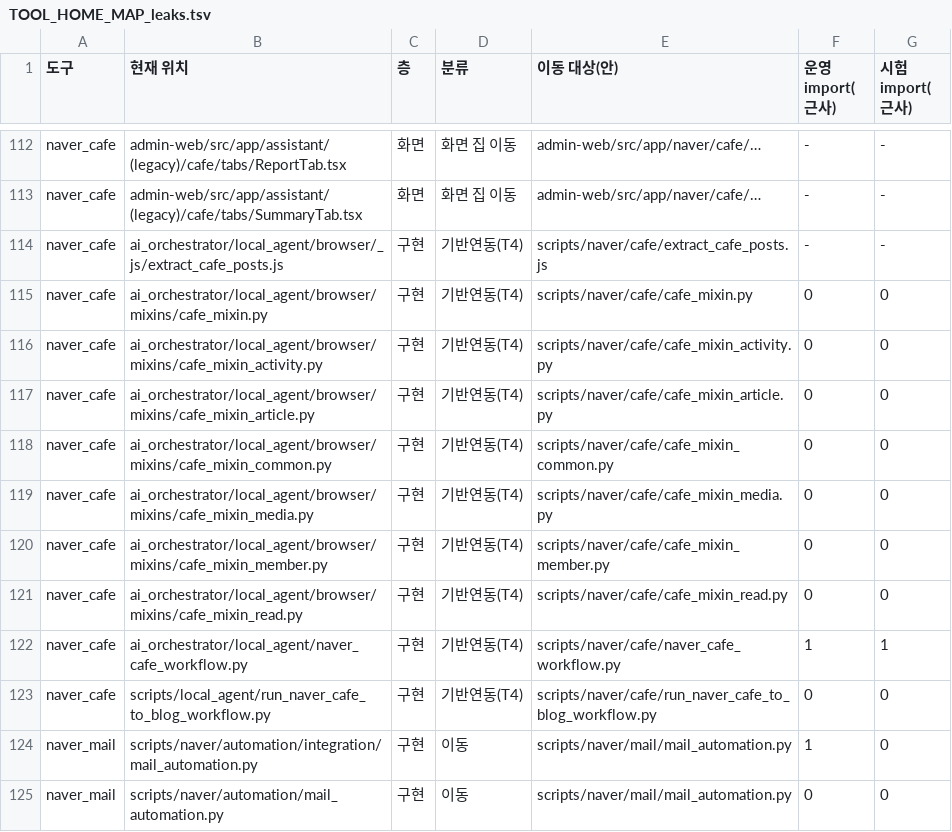
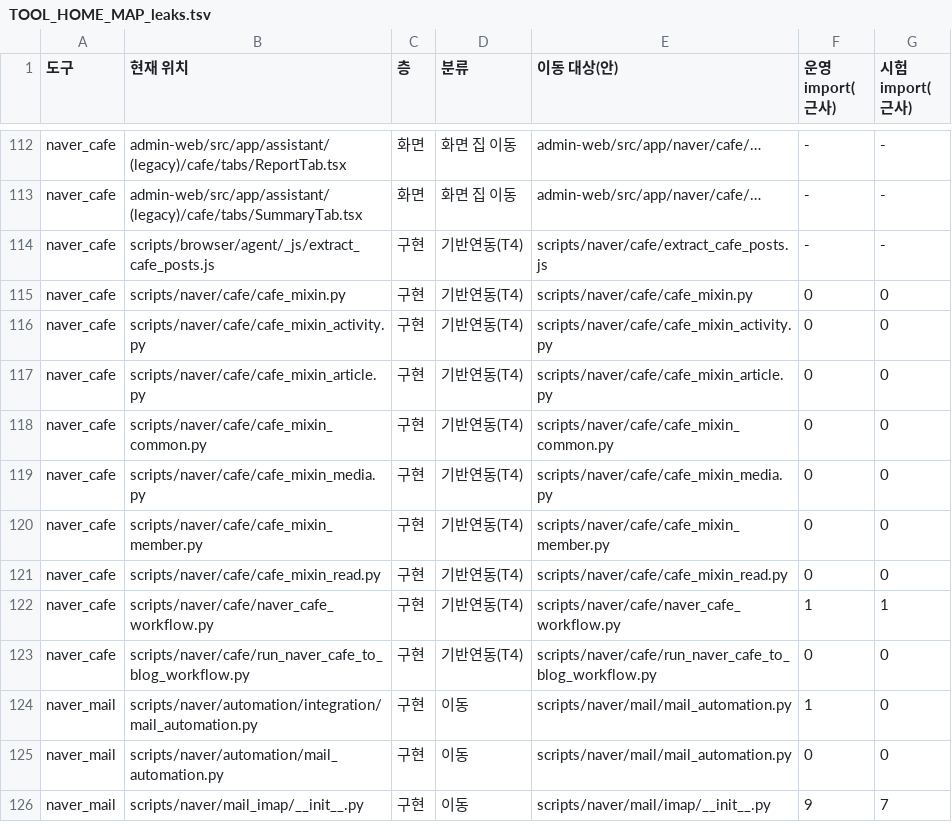
Before and after one commit to JAY-1979-SJW/haehan-ai-orchestrator, a TSV file: docs/architecture/TOOL_HOME_MAP_leaks.tsv, drawn as a sheet; only a part is shown, gaps mark what is left out; the shorter side is filled out with more unchanged rows; the diff covers the shown part only.

```diff
--- a/docs/architecture/TOOL_HOME_MAP_leaks.tsv
+++ b/docs/architecture/TOOL_HOME_MAP_leaks.tsv
@@ -113,12 +113,12 @@ naver_cafe	admin-web/src/app/assistant/(legacy)/cafe/tabs/ReportTab.tsx	화면
 naver_cafe	admin-web/src/app/assistant/(legacy)/cafe/tabs/SummaryTab.tsx	화면	화면 집 이동	admin-web/src/app/naver/cafe/…	-	-
-naver_cafe	ai_orchestrator/local_agent/browser/_js/extract_cafe_posts.js	구현	기반연동(T4)	scripts/naver/cafe/extract_cafe_posts.js	-	-
-naver_cafe	ai_orchestrator/local_agent/browser/mixins/cafe_mixin.py	구현	기반연동(T4)	scripts/naver/cafe/cafe_mixin.py	0	0
-naver_cafe	ai_orchestrator/local_agent/browser/mixins/cafe_mixin_activity.py	구현	기반연동(T4)	scripts/naver/cafe/cafe_mixin_activity.py	0	0
-naver_cafe	ai_orchestrator/local_agent/browser/mixins/cafe_mixin_article.py	구현	기반연동(T4)	scripts/naver/cafe/cafe_mixin_article.py	0	0
-naver_cafe	ai_orchestrator/local_agent/browser/mixins/cafe_mixin_common.py	구현	기반연동(T4)	scripts/naver/cafe/cafe_mixin_common.py	0	0
-naver_cafe	ai_orchestrator/local_agent/browser/mixins/cafe_mixin_media.py	구현	기반연동(T4)	scripts/naver/cafe/cafe_mixin_media.py	0	0
-naver_cafe	ai_orchestrator/local_agent/browser/mixins/cafe_mixin_member.py	구현	기반연동(T4)	scripts/naver/cafe/cafe_mixin_member.py	0	0
-naver_cafe	ai_orchestrator/local_agent/browser/mixins/cafe_mixin_read.py	구현	기반연동(T4)	scripts/naver/cafe/cafe_mixin_read.py	0	0
-naver_cafe	ai_orchestrator/local_agent/naver_cafe_workflow.py	구현	기반연동(T4)	scripts/naver/cafe/naver_cafe_workflow.py	1	1
-naver_cafe	scripts/local_agent/run_naver_cafe_to_blog_workflow.py	구현	기반연동(T4)	scripts/naver/cafe/run_naver_cafe_to_blog_workflow.py	0	0
+naver_cafe	scripts/browser/agent/_js/extract_cafe_posts.js	구현	기반연동(T4)	scripts/naver/cafe/extract_cafe_posts.js	-	-
+naver_cafe	scripts/naver/cafe/cafe_mixin.py	구현	기반연동(T4)	scripts/naver/cafe/cafe_mixin.py	0	0
+naver_cafe	scripts/naver/cafe/cafe_mixin_activity.py	구현	기반연동(T4)	scripts/naver/cafe/cafe_mixin_activity.py	0	0
+naver_cafe	scripts/naver/cafe/cafe_mixin_article.py	구현	기반연동(T4)	scripts/naver/cafe/cafe_mixin_article.py	0	0
+naver_cafe	scripts/naver/cafe/cafe_mixin_common.py	구현	기반연동(T4)	scripts/naver/cafe/cafe_mixin_common.py	0	0
+naver_cafe	scripts/naver/cafe/cafe_mixin_media.py	구현	기반연동(T4)	scripts/naver/cafe/cafe_mixin_media.py	0	0
+naver_cafe	scripts/naver/cafe/cafe_mixin_member.py	구현	기반연동(T4)	scripts/naver/cafe/cafe_mixin_member.py	0	0
+naver_cafe	scripts/naver/cafe/cafe_mixin_read.py	구현	기반연동(T4)	scripts/naver/cafe/cafe_mixin_read.py	0	0
+naver_cafe	scripts/naver/cafe/naver_cafe_workflow.py	구현	기반연동(T4)	scripts/naver/cafe/naver_cafe_workflow.py	1	1
+naver_cafe	scripts/naver/cafe/run_naver_cafe_to_blog_workflow.py	구현	기반연동(T4)	scripts/naver/cafe/run_naver_cafe_to_blog_workflow.py	0	0
 naver_mail	scripts/naver/automation/integration/mail_automation.py	구현	이동	scripts/naver/mail/mail_automation.py	1	0
```
Also changed, not shown: 18 edited cells elsewhere in this file, docs/architecture/TOOL_HOME_MAP_dup_candidates.tsv, docs/architecture/TOOL_HOME_MAP_dup_groups.tsv, 44 other files.
